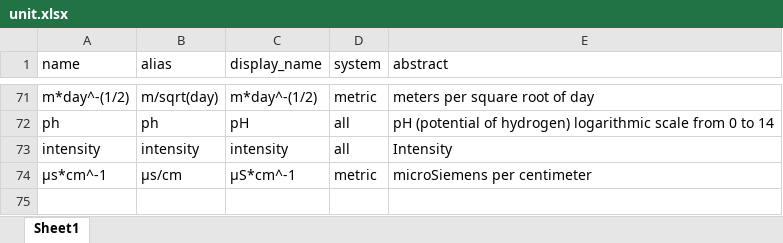
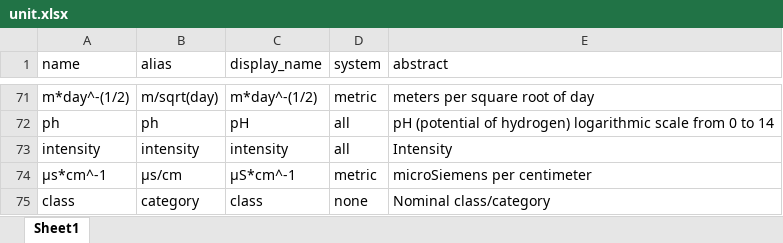
Before and after one commit to xspatula/xspatula_ai4sh, an Excel workbook: ai4sh/import_data/utility/observation/excel/unit.xlsx, sheet Sheet1, drawn as a sheet; only a part is shown, gaps mark what is left out; values as stored, in another font and other column widths than the file's, no borders; the diff names each change by its address in the sheet, - before the commit and + after, or states it on an @@ line.

```diff
--- a/ai4sh/import_data/utility/observation/excel/unit.xlsx (sheet Sheet1)
+++ b/ai4sh/import_data/utility/observation/excel/unit.xlsx (sheet Sheet1)
+row 75: class | category | class | none | Nominal class/category
```
Also changed, not shown: ai4sh/import_data/utility/observation/excel/indicator.xlsx, ai4sh/import_data/utility/observation/excel/provision_indicator.xlsx, 5 other files.
